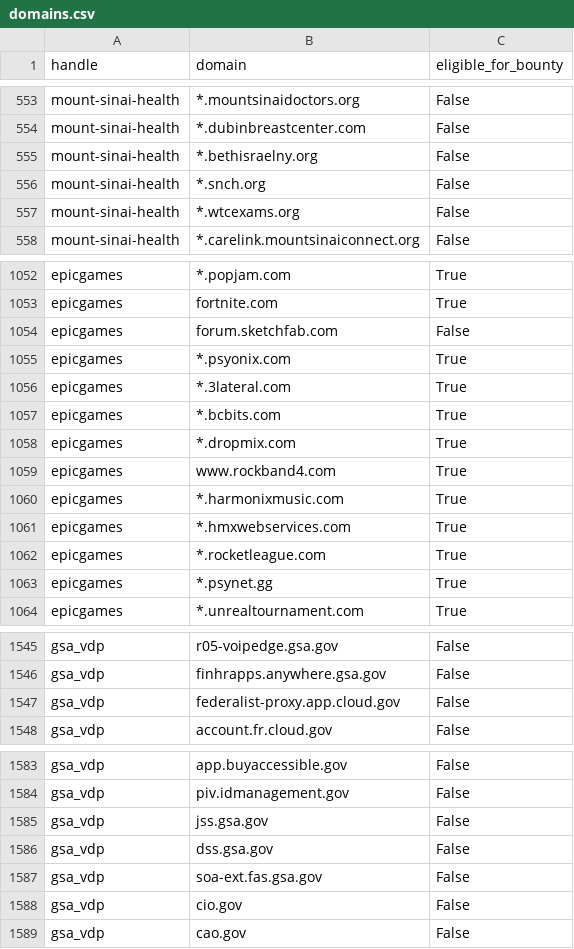
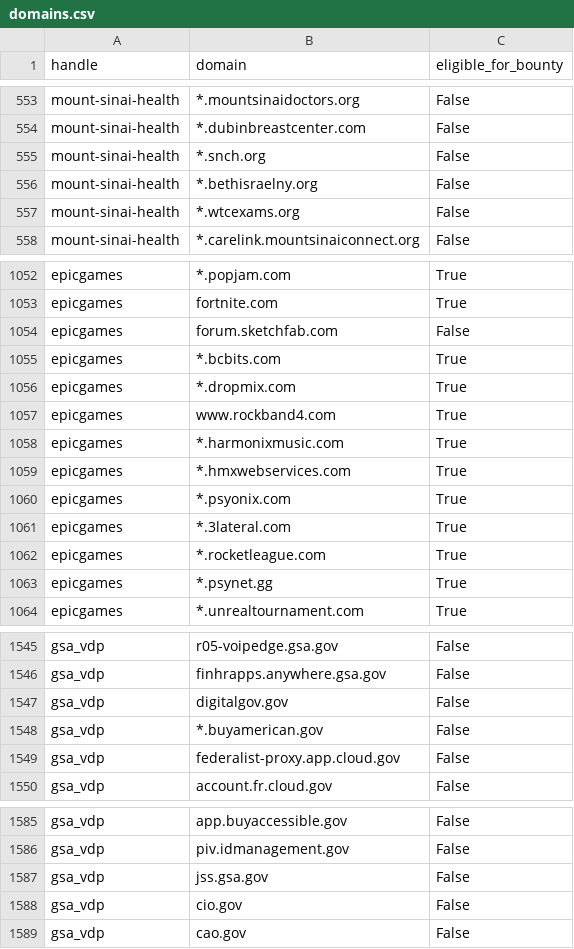
Before and after one commit to zricethezav/h1domains, a CSV file: domains.csv, drawn as a sheet; only a part is shown, gaps mark what is left out; the diff covers the shown part only.

```diff
--- a/domains.csv
+++ b/domains.csv
@@ -554,4 +554,4 @@ mount-sinai-health,*.mountsinaidoctors.org,False
 mount-sinai-health,*.dubinbreastcenter.com,False
-mount-sinai-health,*.bethisraelny.org,False
 mount-sinai-health,*.snch.org,False
+mount-sinai-health,*.bethisraelny.org,False
 mount-sinai-health,*.wtcexams.org,False
@@ -1054,4 +1054,2 @@ epicgames,fortnite.com,True
 epicgames,forum.sketchfab.com,False
-epicgames,*.psyonix.com,True
-epicgames,*.3lateral.com,True
 epicgames,*.bcbits.com,True
@@ -1061,2 +1059,4 @@ epicgames,*.harmonixmusic.com,True
 epicgames,*.hmxwebservices.com,True
+epicgames,*.psyonix.com,True
+epicgames,*.3lateral.com,True
 epicgames,*.rocketleague.com,True
@@ -1546,2 +1546,4 @@ gsa_vdp,r05-voipedge.gsa.gov,False
 gsa_vdp,finhrapps.anywhere.gsa.gov,False
+gsa_vdp,digitalgov.gov,False
+gsa_vdp,*.buyamerican.gov,False
 gsa_vdp,federalist-proxy.app.cloud.gov,False
@@ -1585,4 +1587,2 @@ gsa_vdp,piv.idmanagement.gov,False
 gsa_vdp,jss.gsa.gov,False
-gsa_vdp,dss.gsa.gov,False
-gsa_vdp,soa-ext.fas.gsa.gov,False
 gsa_vdp,cio.gov,False
```
Also changed, not shown: 4 moved rows elsewhere in this file, 3 other files.
